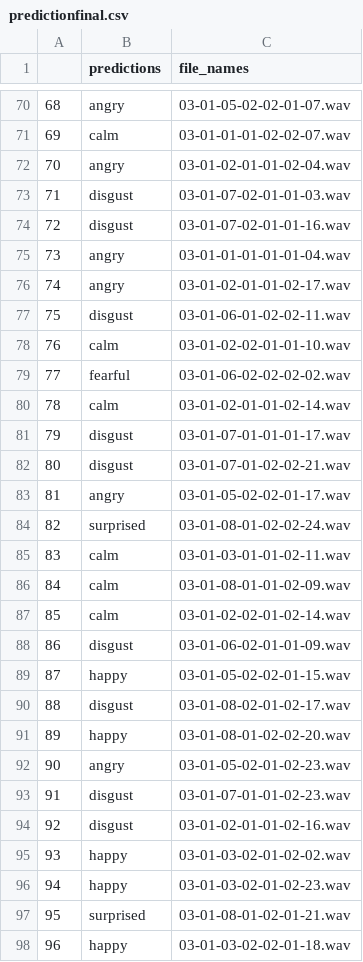
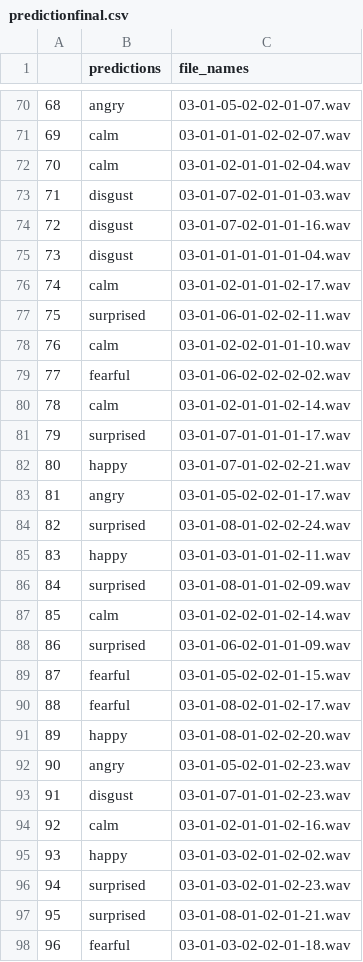
Before and after one commit to MethniJayawardena/sdgpprojectv2, a CSV file: SpeechAnalysis/templates/predictionfinal.csv, drawn as a sheet; only a part is shown, gaps mark what is left out; the diff covers the shown part only.

```diff
--- a/SpeechAnalysis/templates/predictionfinal.csv
+++ b/SpeechAnalysis/templates/predictionfinal.csv
@@ -71,8 +71,8 @@
 69,calm,03-01-01-01-02-02-07.wav
-70,angry,03-01-02-01-01-02-04.wav
+70,calm,03-01-02-01-01-02-04.wav
 71,disgust,03-01-07-02-01-01-03.wav
 72,disgust,03-01-07-02-01-01-16.wav
-73,angry,03-01-01-01-01-01-04.wav
-74,angry,03-01-02-01-01-02-17.wav
-75,disgust,03-01-06-01-02-02-11.wav
+73,disgust,03-01-01-01-01-01-04.wav
+74,calm,03-01-02-01-01-02-17.wav
+75,surprised,03-01-06-01-02-02-11.wav
 76,calm,03-01-02-02-01-01-10.wav
@@ -80,12 +80,12 @@
 78,calm,03-01-02-01-01-02-14.wav
-79,disgust,03-01-07-01-01-01-17.wav
-80,disgust,03-01-07-01-02-02-21.wav
+79,surprised,03-01-07-01-01-01-17.wav
+80,happy,03-01-07-01-02-02-21.wav
 81,angry,03-01-05-02-02-01-17.wav
 82,surprised,03-01-08-01-02-02-24.wav
-83,calm,03-01-03-01-01-02-11.wav
-84,calm,03-01-08-01-01-02-09.wav
+83,happy,03-01-03-01-01-02-11.wav
+84,surprised,03-01-08-01-01-02-09.wav
 85,calm,03-01-02-02-01-02-14.wav
-86,disgust,03-01-06-02-01-01-09.wav
-87,happy,03-01-05-02-02-01-15.wav
-88,disgust,03-01-08-02-01-02-17.wav
+86,surprised,03-01-06-02-01-01-09.wav
+87,fearful,03-01-05-02-02-01-15.wav
+88,fearful,03-01-08-02-01-02-17.wav
 89,happy,03-01-08-01-02-02-20.wav
@@ -93,6 +93,6 @@
 91,disgust,03-01-07-01-01-02-23.wav
-92,disgust,03-01-02-01-01-02-16.wav
+92,calm,03-01-02-01-01-02-16.wav
 93,happy,03-01-03-02-01-02-02.wav
-94,happy,03-01-03-02-01-02-23.wav
+94,surprised,03-01-03-02-01-02-23.wav
 95,surprised,03-01-08-01-02-01-21.wav
-96,happy,03-01-03-02-02-01-18.wav
+96,fearful,03-01-03-02-02-01-18.wav
```
Also changed, not shown: 81 edited cells elsewhere in this file, 7 other files.
